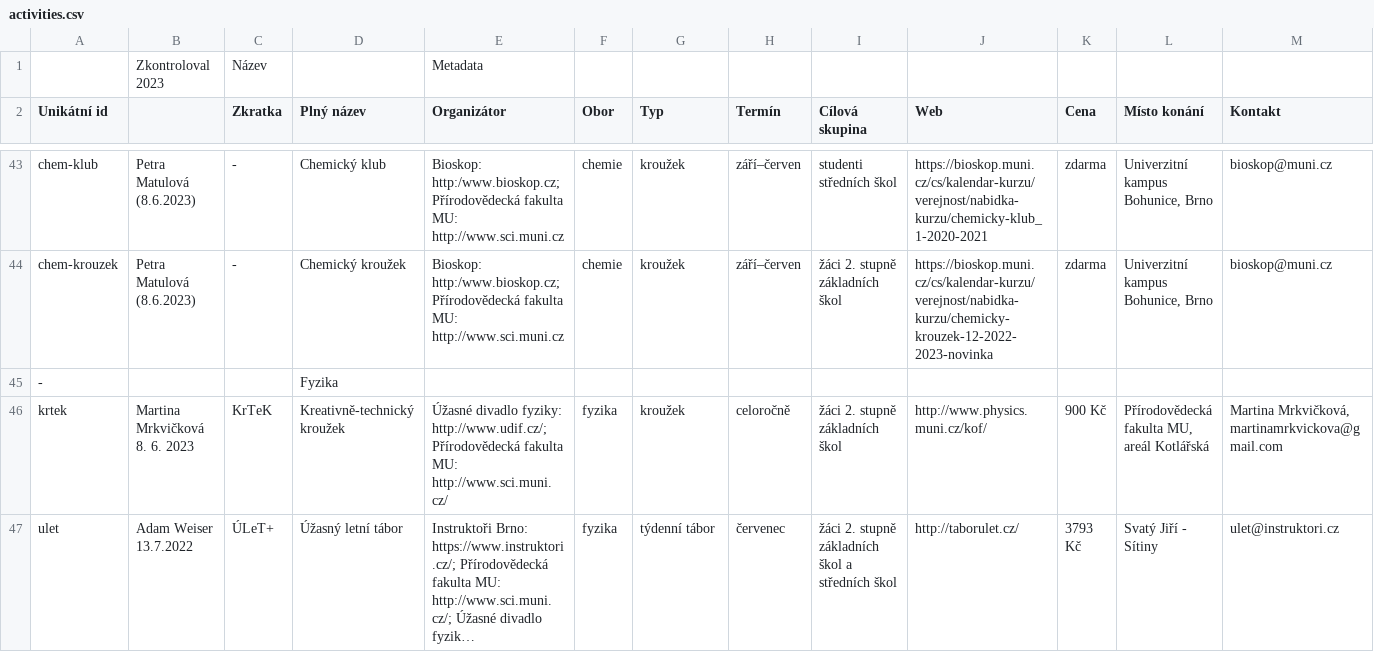
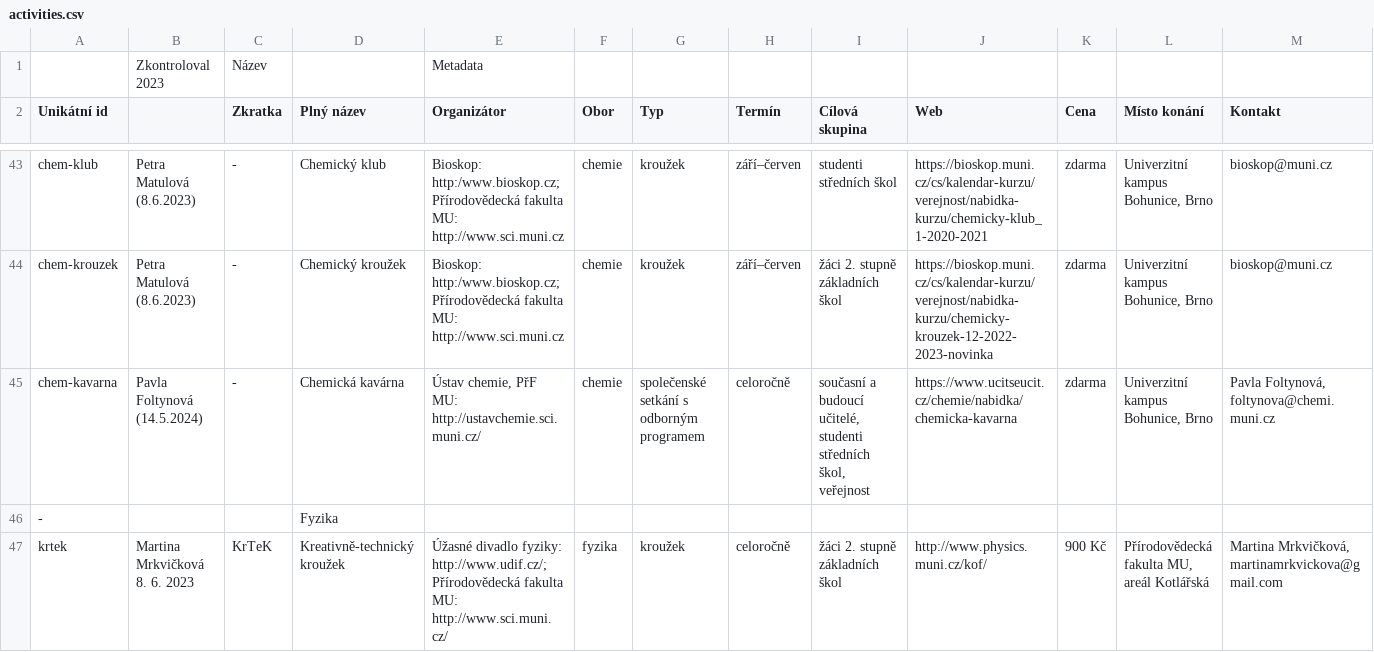
Before and after one commit to zverinec/prostredoskolaky-web, a CSV file: data/activities.csv, drawn as a sheet; only a part is shown, gaps mark what is left out; the shorter side is filled out with more unchanged rows; long unchanged cells end in …; rows hold the shown columns only; ↵ is a line break in a cell; the diff names each change by its address in the sheet, - before the commit and + after, or states it on an @@ line.

Commit message:
Add 'Chemicka kavarna'.

```diff
--- a/data/activities.csv
+++ b/data/activities.csv
+row 45: chem-kavarna | Pavla Foltynová ↵ (14.5.2024) | - | Chemická kavárna | Ústav chemie, PřF MU: http://ustavchemie.sci.muni.cz/ | chemie | společenské setkání s odborným programem | celoročně | současní a budoucí učitelé, studenti středních škol, veřejnost | https://www.ucitseucit.cz/chemie/nabidka/chemicka-kavarna | zdarma | Univerzitní kampus Bohunice, Brno | Pavla Foltynová, foltynova@chemi.muni.cz
```
Also changed, not shown: 2 other files.
